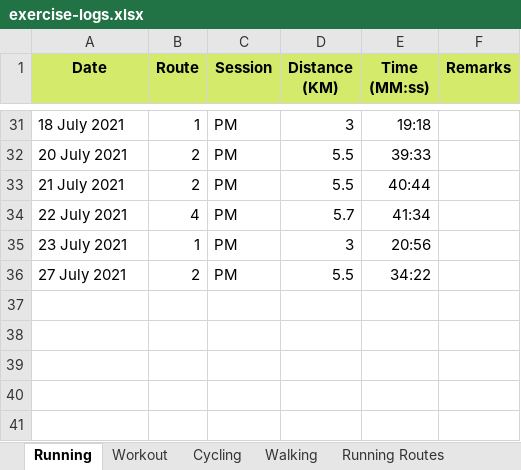
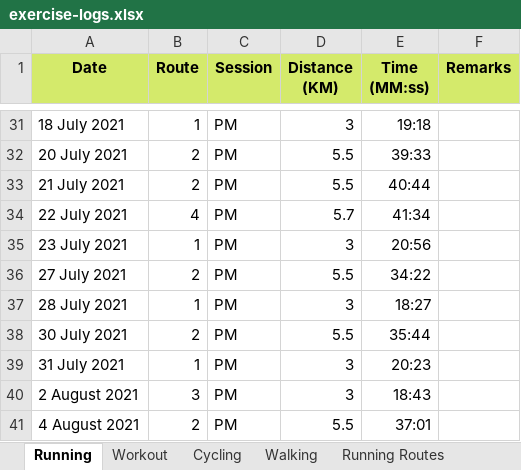
Before and after one commit to NaimJamalludin/exercise-logs, an Excel workbook: exercise-logs.xlsx, sheet Running, drawn as a sheet; only a part is shown, gaps mark what is left out; values as stored, in another font and other column widths than the file's, no borders; the diff names each change by its address in the sheet, - before the commit and + after, or states it on an @@ line.

Commit message:
Insert new entry

```diff
--- a/exercise-logs.xlsx (sheet Running)
+++ b/exercise-logs.xlsx (sheet Running)
+row 37: 28 July 2021 | 1 | PM | 3 | 18:27
+row 38: 30 July 2021 | 2 | PM | 5.5 | 35:44
+row 39: 31 July 2021 | 1 | PM | 3 | 20:23
+row 40: 2 August 2021 | 3 | PM | 3 | 18:43
+row 41: 4 August 2021 | 2 | PM | 5.5 | 37:01
```
